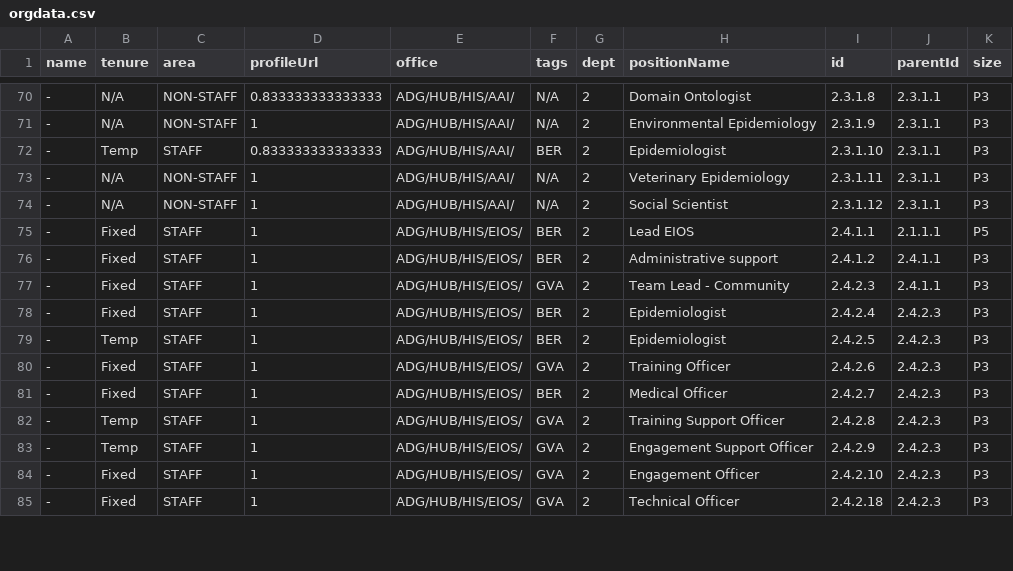
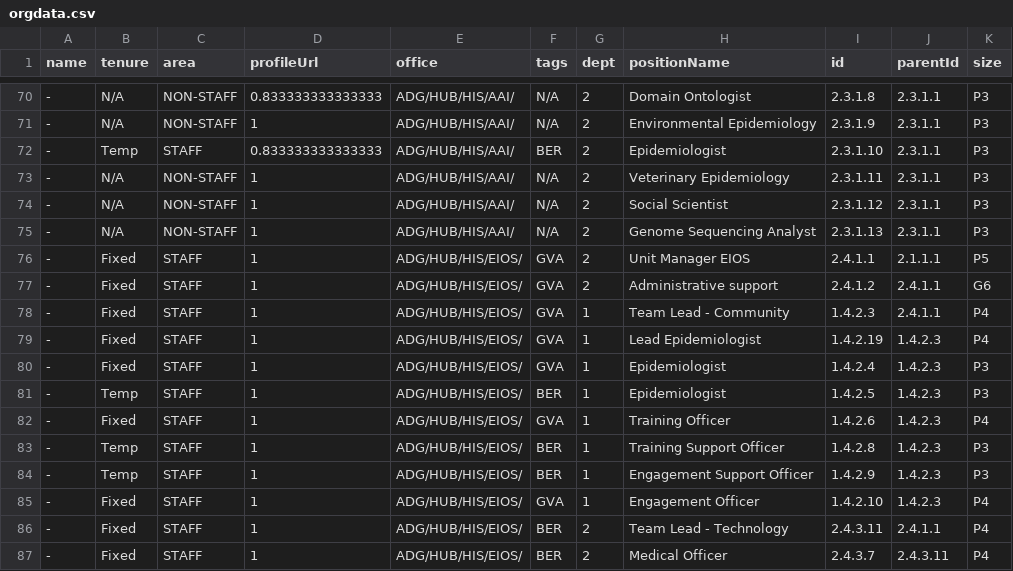
Before and after one commit to mriner/bhorgchart, a CSV file: orgdata.csv, drawn as a sheet; only a part is shown, gaps mark what is left out; the diff covers the shown part only.

Commit message:
update structure

```diff
--- a/orgdata.csv
+++ b/orgdata.csv
@@ -74,12 +74,14 @@ name,tenure,area,profileUrl,office,tags,dept,positionName,id,parentId,size
 -,N/A,NON-STAFF,1,ADG/HUB/HIS/AAI/,N/A,2,Social Scientist,2.3.1.12,2.3.1.1,P3
--,Fixed,STAFF,1,ADG/HUB/HIS/EIOS/,BER,2,Lead EIOS,2.4.1.1,2.1.1.1,P5
--,Fixed,STAFF,1,ADG/HUB/HIS/EIOS/,BER,2,Administrative support,2.4.1.2,2.4.1.1,P3
--,Fixed,STAFF,1,ADG/HUB/HIS/EIOS/,GVA,2,Team Lead - Community,2.4.2.3,2.4.1.1,P3
--,Fixed,STAFF,1,ADG/HUB/HIS/EIOS/,BER,2,Epidemiologist,2.4.2.4,2.4.2.3,P3
--,Temp,STAFF,1,ADG/HUB/HIS/EIOS/,BER,2,Epidemiologist,2.4.2.5,2.4.2.3,P3
--,Fixed,STAFF,1,ADG/HUB/HIS/EIOS/,GVA,2,Training Officer,2.4.2.6,2.4.2.3,P3
--,Fixed,STAFF,1,ADG/HUB/HIS/EIOS/,BER,2,Medical Officer,2.4.2.7,2.4.2.3,P3
--,Temp,STAFF,1,ADG/HUB/HIS/EIOS/,GVA,2,Training Support Officer,2.4.2.8,2.4.2.3,P3
--,Temp,STAFF,1,ADG/HUB/HIS/EIOS/,GVA,2,Engagement Support Officer,2.4.2.9,2.4.2.3,P3
--,Fixed,STAFF,1,ADG/HUB/HIS/EIOS/,GVA,2,Engagement Officer,2.4.2.10,2.4.2.3,P3
--,Fixed,STAFF,1,ADG/HUB/HIS/EIOS/,GVA,2,Technical Officer,2.4.2.18,2.4.2.3,P3
+-,N/A,NON-STAFF,1,ADG/HUB/HIS/AAI/,N/A,2,Genome Sequencing Analyst,2.3.1.13,2.3.1.1,P3
+-,Fixed,STAFF,1,ADG/HUB/HIS/EIOS/,GVA,2,Unit Manager EIOS,2.4.1.1,2.1.1.1,P5
+-,Fixed,STAFF,1,ADG/HUB/HIS/EIOS/,GVA,2,Administrative support,2.4.1.2,2.4.1.1,G6
+-,Fixed,STAFF,1,ADG/HUB/HIS/EIOS/,GVA,1,Team Lead - Community,1.4.2.3,2.4.1.1,P4
+-,Fixed,STAFF,1,ADG/HUB/HIS/EIOS/,GVA,1,Lead Epidemiologist,1.4.2.19,1.4.2.3,P4
+-,Fixed,STAFF,1,ADG/HUB/HIS/EIOS/,GVA,1,Epidemiologist,1.4.2.4,1.4.2.3,P3
+-,Temp,STAFF,1,ADG/HUB/HIS/EIOS/,BER,1,Epidemiologist,1.4.2.5,1.4.2.3,P3
+-,Fixed,STAFF,1,ADG/HUB/HIS/EIOS/,GVA,1,Training Officer,1.4.2.6,1.4.2.3,P4
+-,Temp,STAFF,1,ADG/HUB/HIS/EIOS/,BER,1,Training Support Officer,1.4.2.8,1.4.2.3,P3
+-,Temp,STAFF,1,ADG/HUB/HIS/EIOS/,BER,1,Engagement Support Officer,1.4.2.9,1.4.2.3,P3
+-,Fixed,STAFF,1,ADG/HUB/HIS/EIOS/,GVA,1,Engagement Officer,1.4.2.10,1.4.2.3,P4
+-,Fixed,STAFF,1,ADG/HUB/HIS/EIOS/,BER,2,Team Lead - Technology,2.4.3.11,2.4.1.1,P4
+-,Fixed,STAFF,1,ADG/HUB/HIS/EIOS/,BER,2,Medical Officer,2.4.3.7,2.4.3.11,P4
```
Also changed, not shown: 1 added row, 1 removed row and 9 edited cells elsewhere in this file.
